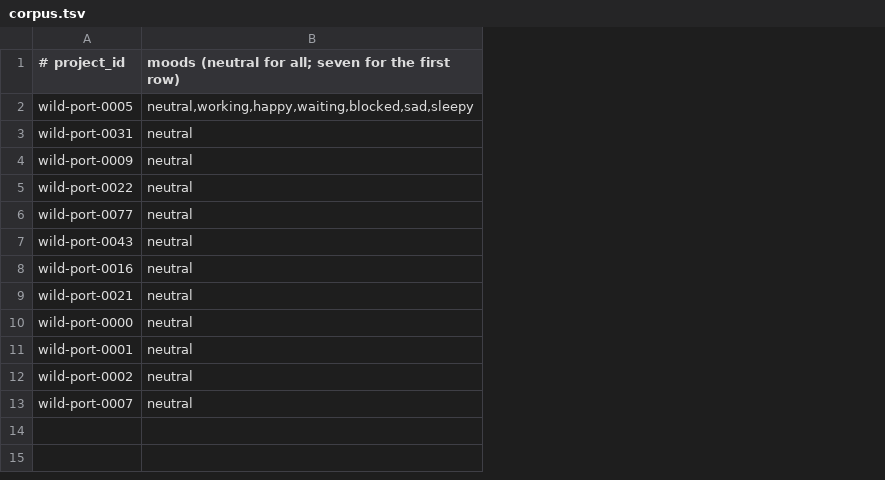
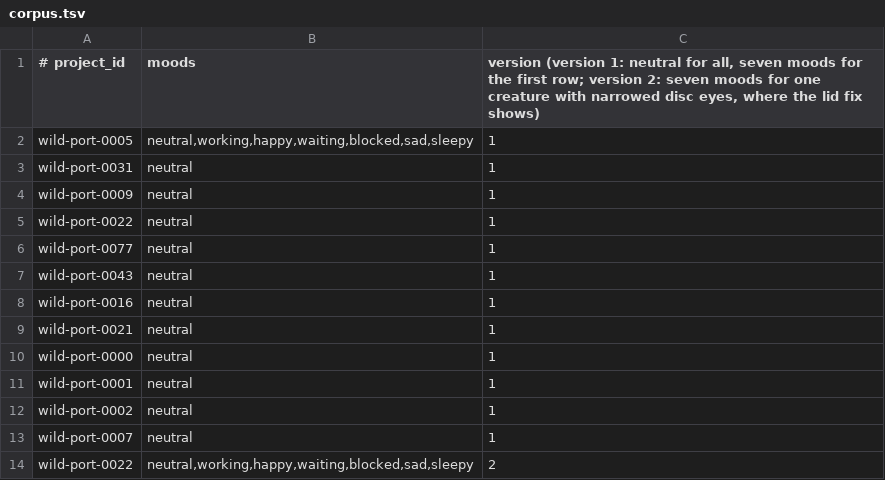
Before and after one commit to cortexkit/avatar, a TSV file: vectors/wild/corpus.tsv, drawn as a sheet; the diff names each change by its address in the sheet, - before the commit and + after, or states it on an @@ line.

Commit message:
mason: teach the wild corpus, export and consumers about creature.wild version 2
corpus.tsv gains a version column and one version 2 row (wild-port-0022,
seven moods). The wild manifest records the version on each vector instead
of one top-level version, and version 2 trees are named <id>__v2__<mood>.json.
avatar-export mints new wild rows at version 2, renders versions 1 and 2, and
the tests that used version 2 as the unsupported example now use version 3.
The cross-platform mint and comparison, and the Swift and TypeScript corpus
tests, learn the version 2 trees. Minted files and pins follow.

```diff
--- a/vectors/wild/corpus.tsv
+++ b/vectors/wild/corpus.tsv
+column C, rows 1-13: version (version 1: neutral for all, seven moods for the first row; version 2: seven moods for one creature with narrowed disc eyes, where the lid fix shows) | 1 | 1 | 1 | 1 | 1 | 1 | 1 | 1 | 1 | 1 | 1 | 1
-B1: moods (neutral for all; seven for the first row)
+B1: moods
+row 14: wild-port-0022 | neutral,working,happy,waiting,blocked,sad,sleepy | 2
```
Also changed, not shown: 9 other files.
